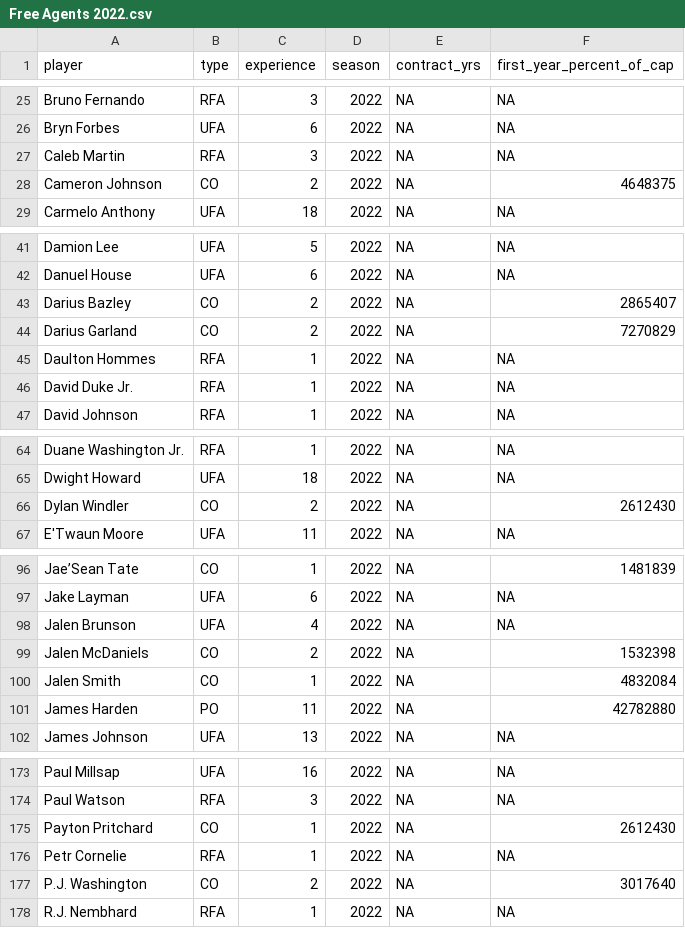
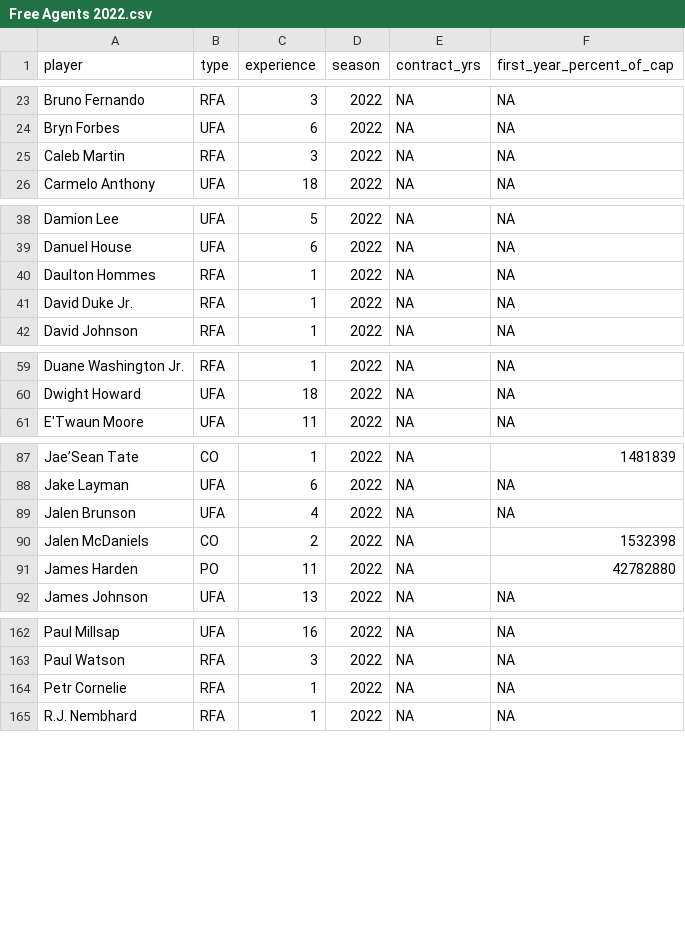
Before and after one commit to sumitrodatta/contract-prediction-2022, a CSV file: Data/Free Agents 2022.csv, drawn as a sheet; only a part is shown, gaps mark what is left out; the diff covers the shown part only.

```diff
--- a/Data/Free Agents 2022.csv
+++ b/Data/Free Agents 2022.csv
@@ -27,3 +25,2 @@ Bryn Forbes,UFA,6,2022,NA,NA
 Caleb Martin,RFA,3,2022,NA,NA
-Cameron Johnson,CO,2,2022,NA,4648375
 Carmelo Anthony,UFA,18,2022,NA,NA
@@ -42,4 +39,2 @@ Damion Lee,UFA,5,2022,NA,NA
 Danuel House,UFA,6,2022,NA,NA
-Darius Bazley,CO,2,2022,NA,2865407
-Darius Garland,CO,2,2022,NA,7270829
 Daulton Hommes,RFA,1,2022,NA,NA
@@ -65,3 +60,2 @@ Duane Washington Jr.,RFA,1,2022,NA,NA
 Dwight Howard,UFA,18,2022,NA,NA
-Dylan Windler,CO,2,2022,NA,2612430
 E'Twaun Moore,UFA,11,2022,NA,NA
@@ -99,3 +90,2 @@ Jalen Brunson,UFA,4,2022,NA,NA
 Jalen McDaniels,CO,2,2022,NA,1532398
-Jalen Smith,CO,1,2022,NA,4832084
 James Harden,PO,11,2022,NA,42782880
@@ -174,5 +163,3 @@ Paul Millsap,UFA,16,2022,NA,NA
 Paul Watson,RFA,3,2022,NA,NA
-Payton Pritchard,CO,1,2022,NA,2612430
 Petr Cornelie,RFA,1,2022,NA,NA
-P.J. Washington,CO,2,2022,NA,3017640
 R.J. Nembhard,RFA,1,2022,NA,NA
```
Also changed, not shown: 1 added row and 11 removed rows elsewhere in this file.
